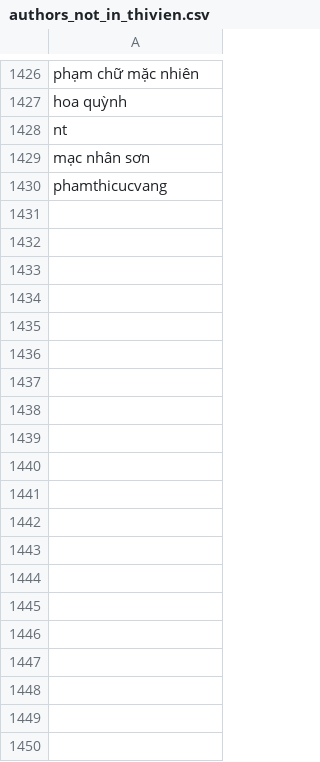
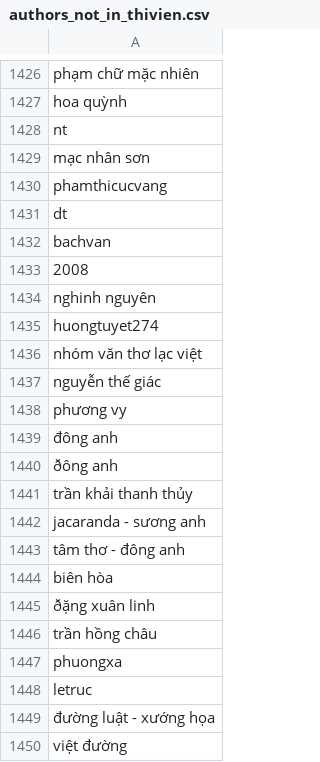
Before and after one commit to johnvo24/vietnamese_poetry_crawler, a CSV file: authors_not_in_thivien.csv, drawn as a sheet; only a part is shown, gaps mark what is left out; the diff covers the shown part only.

```diff
--- a/authors_not_in_thivien.csv
+++ b/authors_not_in_thivien.csv
@@ -1430 +1430,21 @@ mạc nhân sơn
 phamthicucvang
+dt
+bachvan
+2008
+nghinh nguyên
+huongtuyet274
+nhóm văn thơ lạc việt
+nguyễn thế giác
+phương vy
+đông anh
+ðông anh
+trần khải thanh thủy
+jacaranda - sương anh
+tâm thơ - đông anh
+biên hòa
+ðặng xuân linh
+trần hồng châu
+phuongxa
+letruc
+đường luật - xướng họa
+việt đường
```
Also changed, not shown: 36 added rows elsewhere in this file, authors_in_thivien.csv, 5 other files.
